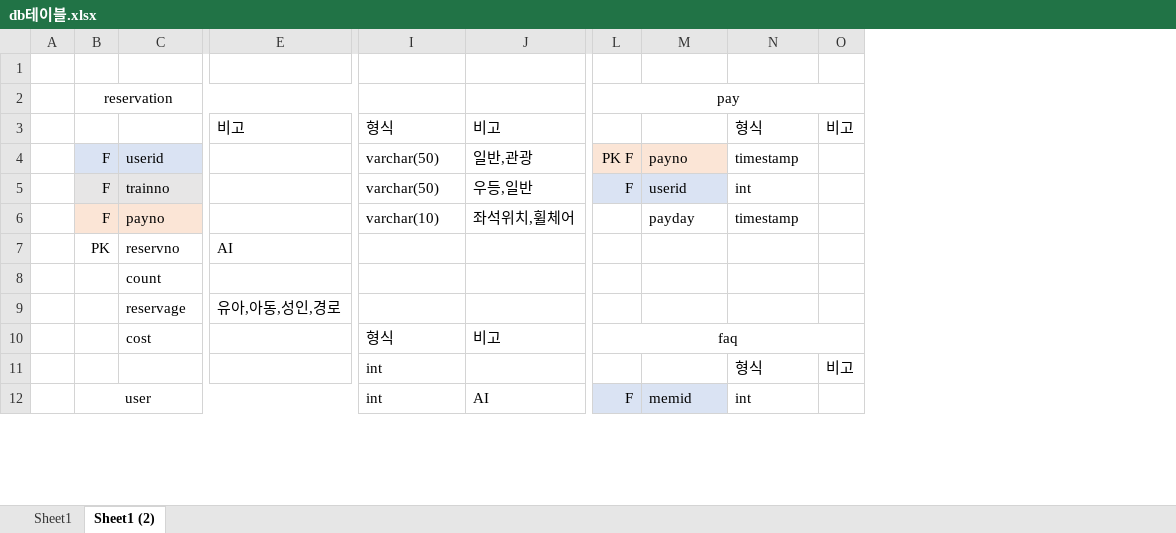
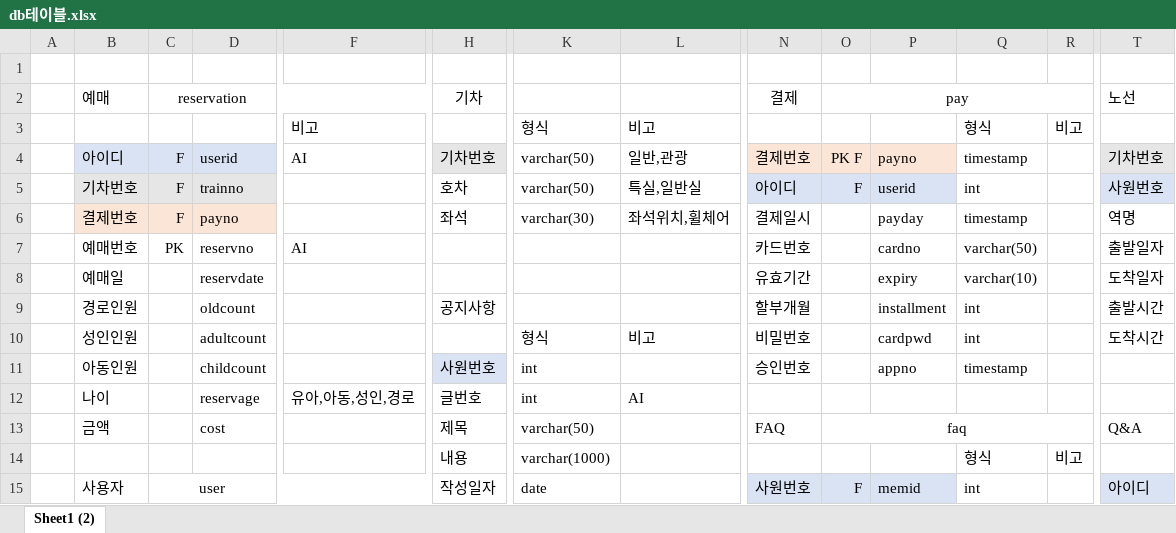
Before and after one commit to chusbo/ChooseRail, an Excel workbook: db테이블.xlsx, sheet Sheet1 (2), drawn as a sheet; only a part is shown, gaps mark what is left out; values as stored, in another font and other column widths than the file's, no borders; removed rows and columns are numbered as before the commit, all else as after; rows hold the shown columns only; the diff covers the shown part only; the diff names each change by its address in the sheet, - before the commit and + after, or states it on an @@ line.

```diff
--- a/db테이블.xlsx (sheet Sheet1 (2))
+++ b/db테이블.xlsx (sheet Sheet1 (2))
-sheet tab: Sheet1
+column B (예매), rows 4-7: 아이디 | 기차번호 | 결제번호 | 예매번호; row 10: 성인인원
+column H (기차), rows 4-6: 기차번호 | 호차 | 좌석
+column N (결제), rows 4-7: 결제번호 | 아이디 | 결제일시 | 카드번호; row 10: 비밀번호
+column T (노선), rows 4-7: 기차번호 | 사원번호 | 역명 | 출발일자; row 10: 도착시간
-F4: (empty)
+F4: AI
-L5: 우등,일반
+L5: 특실,일반실
-K6: varchar(10)
+K6: varchar(30)
-P7: (empty)
+P7: cardno
-Q7: (empty)
+Q7: varchar(50)
-row 8:  |  | count
-row 9:  |  | reservage | 유아,아동,성인,경로
+row 8:  | 예매일 |  | reservdate |  |  |  |  | 유효기간 |  | expiry | varchar(10) |  | 도착일자
+row 9:  | 경로인원 |  | oldcount |  | 공지사항 |  |  | 할부개월 |  | installment | int |  | 출발시간
-D10: cost
+D10: adultcount
-O10 (pay): faq
+O10 (pay): (empty)
-L10:O10 merged
-P10: (empty)
+P10: cardpwd
-Q10: (empty)
+Q10: int
-row 11:  |  |  |  | int |  |  |  | 형식 | 비고
-row 12:  | user |  |  | int | AI | F | memid | int
+row 11:  | 아동인원 |  | childcount |  | 사원번호 | int |  | 승인번호 |  | appno | timestamp
+row 12:  | 나이 |  | reservage | 유아,아동,성인,경로 | 글번호 | int | AI
+row 13:  | 금액 |  | cost |  | 제목 | varchar(50) |  | FAQ | faq |  |  |  | Q&A
+row 14:  |  |  |  |  | 내용 | varchar(1000) |  |  |  |  | 형식 | 비고
+row 15:  | 사용자 | user |  |  | 작성일자 | date |  | 사원번호 | F | memid | int |  | 아이디
```
Also changed, not shown: 19 added rows, 19 removed rows, 17 edited cells, cell formats and merged cells elsewhere in this sheet, 2 other files.
